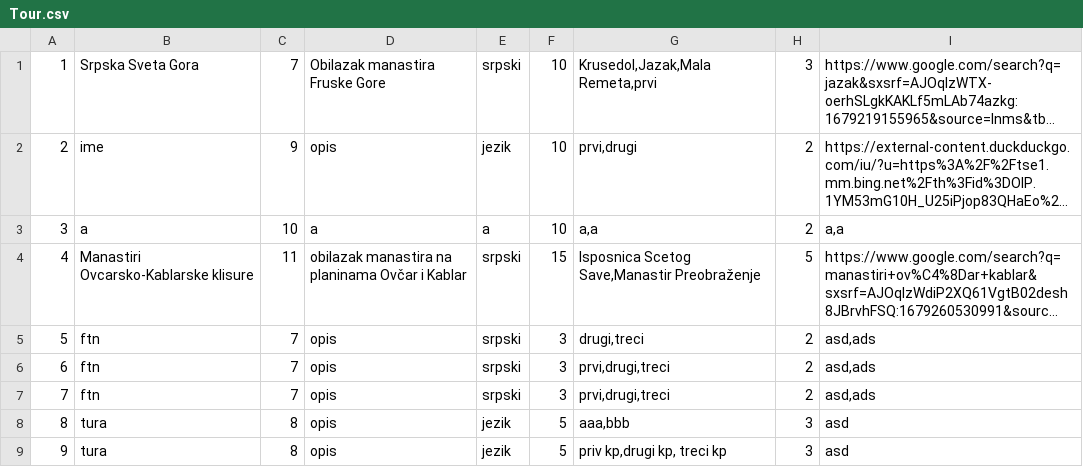
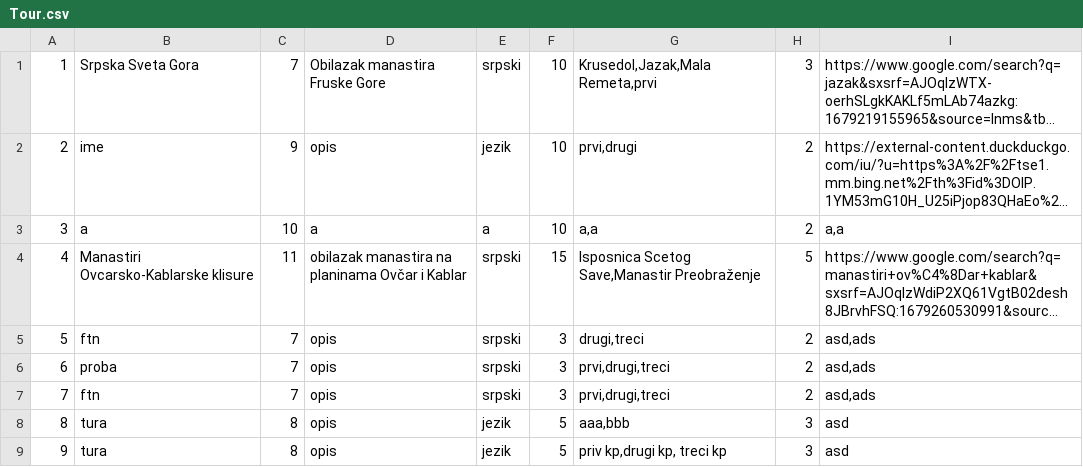
Before and after one commit to MilosMilutinovic01/SIMS-HCI-Project-Group-5-Team-B, a CSV file: SIMS-HCI-Project-Group-5-Team-B/Resources/Data/Tour.csv, drawn as a sheet; long unchanged cells end in ….

```diff
--- a/SIMS-HCI-Project-Group-5-Team-B/Resources/Data/Tour.csv
+++ b/SIMS-HCI-Project-Group-5-Team-B/Resources/Data/Tour.csv
@@ -5,3 +5,3 @@
 5|ftn|7|opis|srpski|3|drugi,treci|2|asd,ads
-6|ftn|7|opis|srpski|3|prvi,drugi,treci|2|asd,ads
+6|proba|7|opis|srpski|3|prvi,drugi,treci|2|asd,ads
 7|ftn|7|opis|srpski|3|prvi,drugi,treci|2|asd,ads
```
Also changed, not shown: 30 other files.
